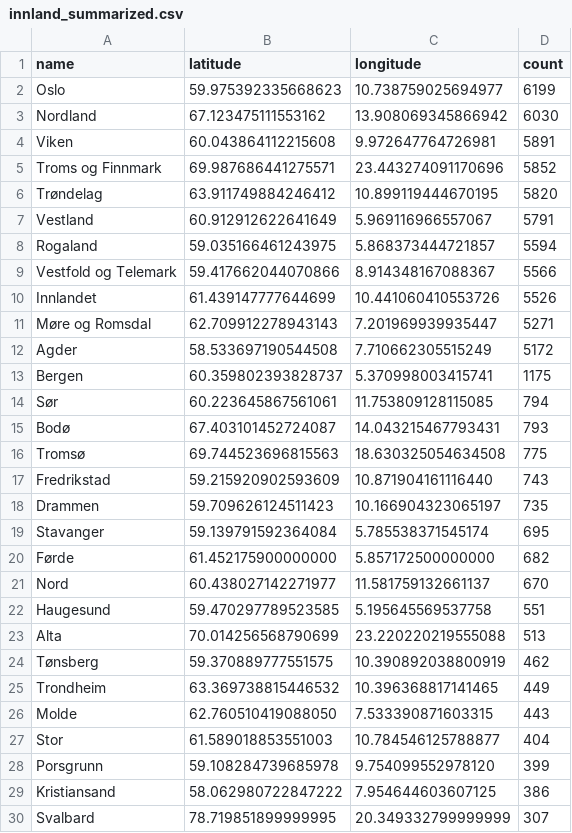
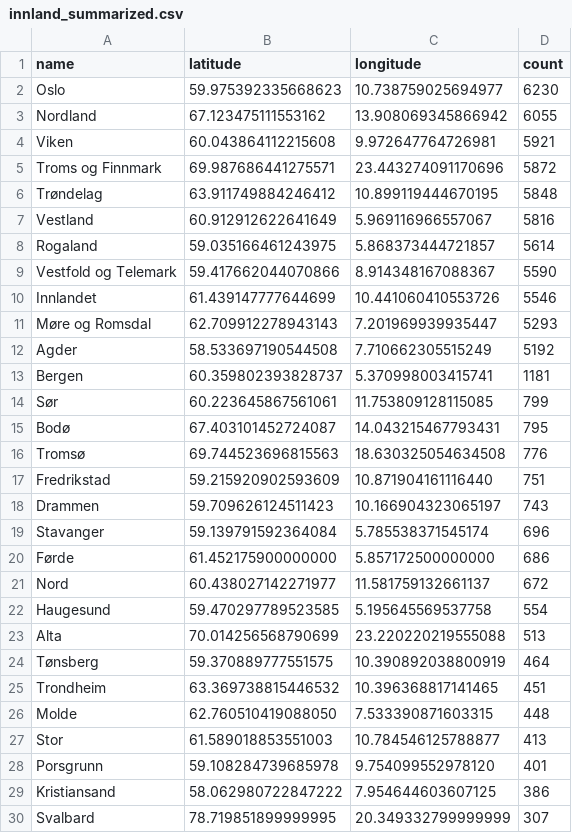
Before and after one commit to EllingOftedal/GIS-Blog, a CSV file: scripts/nrk/inland/results/innland_summarized.csv, drawn as a sheet; only a part is shown; the diff covers the shown part only.

```diff
--- a/scripts/nrk/inland/results/innland_summarized.csv
+++ b/scripts/nrk/inland/results/innland_summarized.csv
@@ -1,29 +1,29 @@
 name,latitude,longitude,count
-Oslo,59.975392335668623,10.738759025694977,6199
-Nordland,67.123475111553162,13.908069345866942,6030
-Viken,60.043864112215608,9.972647764726981,5891
-Troms og Finnmark,69.987686441275571,23.443274091170696,5852
-Trøndelag,63.911749884246412,10.899119444670195,5820
-Vestland,60.912912622641649,5.969116966557067,5791
-Rogaland,59.035166461243975,5.868373444721857,5594
-Vestfold og Telemark,59.417662044070866,8.914348167088367,5566
-Innlandet,61.439147777644699,10.441060410553726,5526
-Møre og Romsdal,62.709912278943143,7.201969939935447,5271
-Agder,58.533697190544508,7.710662305515249,5172
-Bergen,60.359802393828737,5.370998003415741,1175
-Sør,60.223645867561061,11.753809128115085,794
-Bodø,67.403101452724087,14.043215467793431,793
-Tromsø,69.744523696815563,18.630325054634508,775
-Fredrikstad,59.215920902593609,10.871904161116440,743
-Drammen,59.709626124511423,10.166904323065197,735
-Stavanger,59.139791592364084,5.785538371545174,695
-Førde,61.452175900000000,5.857172500000000,682
-Nord,60.438027142271977,11.581759132661137,670
-Haugesund,59.470297789523585,5.195645569537758,551
+Oslo,59.975392335668623,10.738759025694977,6230
+Nordland,67.123475111553162,13.908069345866942,6055
+Viken,60.043864112215608,9.972647764726981,5921
+Troms og Finnmark,69.987686441275571,23.443274091170696,5872
+Trøndelag,63.911749884246412,10.899119444670195,5848
+Vestland,60.912912622641649,5.969116966557067,5816
+Rogaland,59.035166461243975,5.868373444721857,5614
+Vestfold og Telemark,59.417662044070866,8.914348167088367,5590
+Innlandet,61.439147777644699,10.441060410553726,5546
+Møre og Romsdal,62.709912278943143,7.201969939935447,5293
+Agder,58.533697190544508,7.710662305515249,5192
+Bergen,60.359802393828737,5.370998003415741,1181
+Sør,60.223645867561061,11.753809128115085,799
+Bodø,67.403101452724087,14.043215467793431,795
+Tromsø,69.744523696815563,18.630325054634508,776
+Fredrikstad,59.215920902593609,10.871904161116440,751
+Drammen,59.709626124511423,10.166904323065197,743
+Stavanger,59.139791592364084,5.785538371545174,696
+Førde,61.452175900000000,5.857172500000000,686
+Nord,60.438027142271977,11.581759132661137,672
+Haugesund,59.470297789523585,5.195645569537758,554
 Alta,70.014256568790699,23.220220219555088,513
-Tønsberg,59.370889777551575,10.390892038800919,462
-Trondheim,63.369738815446532,10.396368817141465,449
-Molde,62.760510419088050,7.533390871603315,443
-Stor,61.589018853551003,10.784546125788877,404
-Porsgrunn,59.108284739685978,9.754099552978120,399
+Tønsberg,59.370889777551575,10.390892038800919,464
+Trondheim,63.369738815446532,10.396368817141465,451
+Molde,62.760510419088050,7.533390871603315,448
+Stor,61.589018853551003,10.784546125788877,413
+Porsgrunn,59.108284739685978,9.754099552978120,401
 Kristiansand,58.062980722847222,7.954644603607125,386
```
Also changed, not shown: 16 added rows, 16 removed rows and 9 edited cells elsewhere in this file, scripts/nrk/global/results/countries_summarized.csv.
